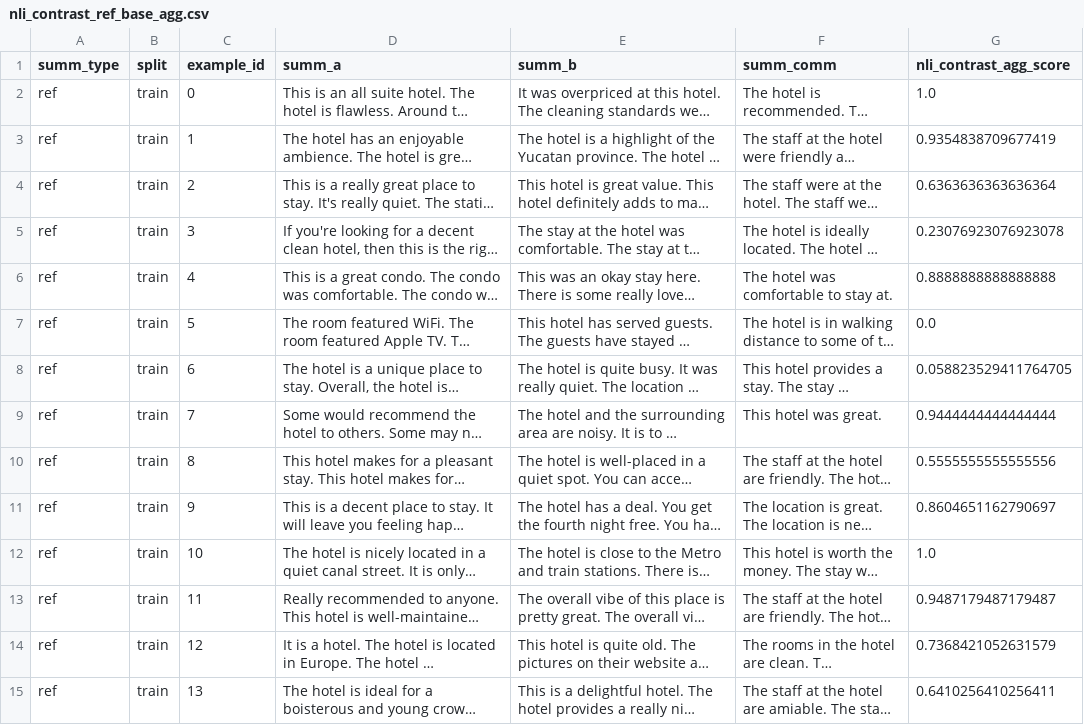
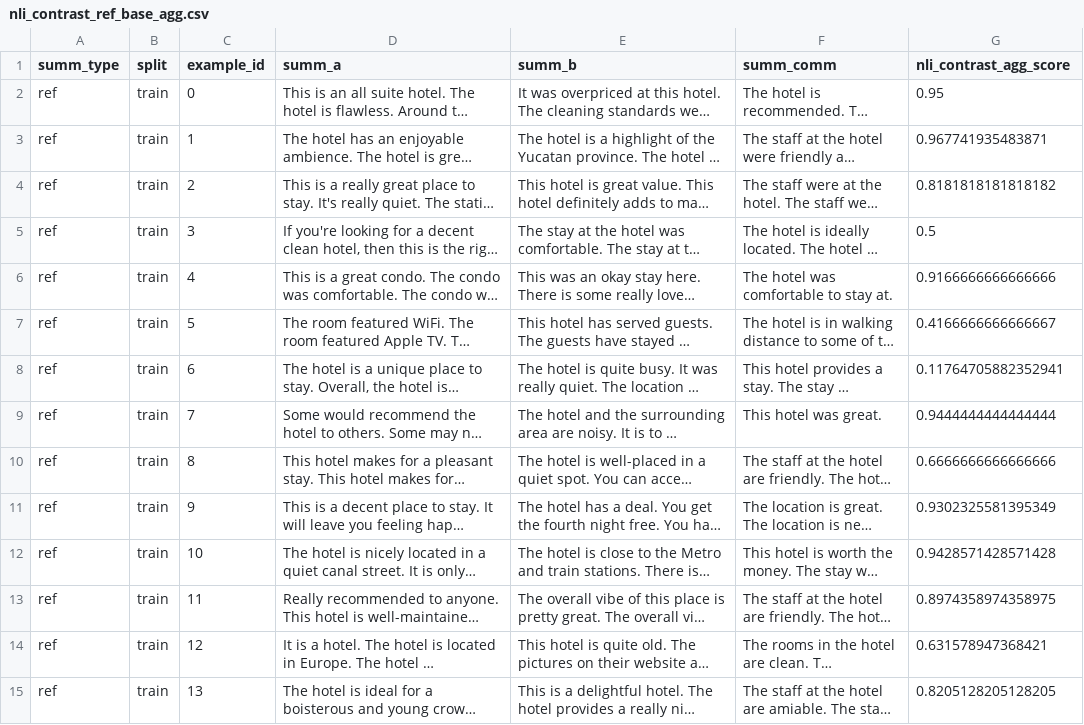
Before and after one commit to niru-umass-dev/696ds_project1, a CSV file: data/results/nli_contrast_ref_base_agg.csv, drawn as a sheet; only a part is shown; long unchanged cells end in …; the diff covers the shown part only; the diff names each change by its address in the sheet, - before the commit and + after, or states it on an @@ line.

```diff
--- a/data/results/nli_contrast_ref_base_agg.csv
+++ b/data/results/nli_contrast_ref_base_agg.csv
-G2 (nli_contrast_agg_score): 1.0
+G2 (nli_contrast_agg_score): 0.95
-G3 (nli_contrast_agg_score): 0.9354838709677419
+G3 (nli_contrast_agg_score): 0.967741935483871
-G4 (nli_contrast_agg_score): 0.6363636363636364
+G4 (nli_contrast_agg_score): 0.8181818181818182
-G5 (nli_contrast_agg_score): 0.23076923076923078
+G5 (nli_contrast_agg_score): 0.5
-G6 (nli_contrast_agg_score): 0.8888888888888888
+G6 (nli_contrast_agg_score): 0.9166666666666666
-G7 (nli_contrast_agg_score): 0.0
+G7 (nli_contrast_agg_score): 0.4166666666666667
-G8 (nli_contrast_agg_score): 0.058823529411764705
+G8 (nli_contrast_agg_score): 0.11764705882352941
-G10 (nli_contrast_agg_score): 0.5555555555555556
+G10 (nli_contrast_agg_score): 0.6666666666666666
-G11 (nli_contrast_agg_score): 0.8604651162790697
+G11 (nli_contrast_agg_score): 0.9302325581395349
-G12 (nli_contrast_agg_score): 1.0
+G12 (nli_contrast_agg_score): 0.9428571428571428
-G13 (nli_contrast_agg_score): 0.9487179487179487
+G13 (nli_contrast_agg_score): 0.8974358974358975
-G14 (nli_contrast_agg_score): 0.7368421052631579
+G14 (nli_contrast_agg_score): 0.631578947368421
-G15 (nli_contrast_agg_score): 0.6410256410256411
+G15 (nli_contrast_agg_score): 0.8205128205128205
```
Also changed, not shown: 28 edited cells elsewhere in this file, data/results/nli_contrast_ref_base_ent.csv, data/results/nli_contrast_ref_paraphrase_agg.csv, 50 other files.
